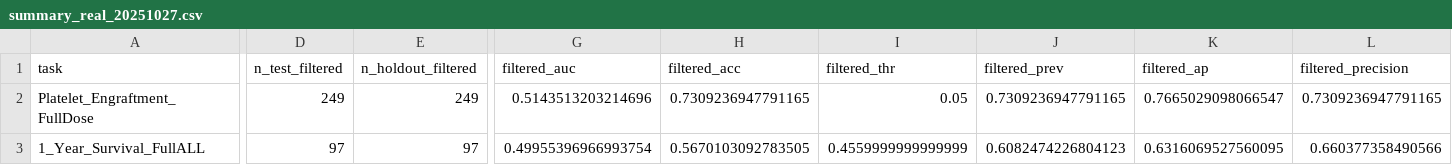
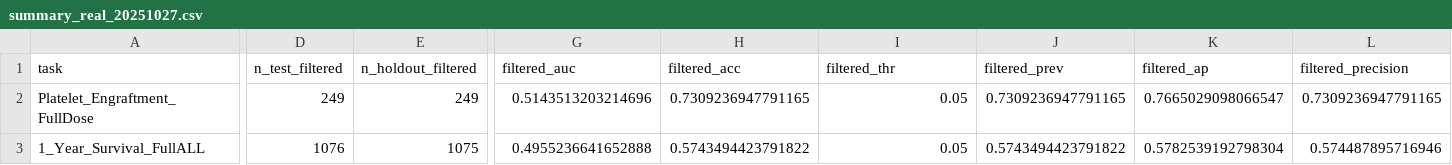
Before and after one commit to ag-af/ucbt-project, a CSV file: models_output/metrics/summary_real_20251027.csv, drawn as a sheet; only a part is shown, gaps mark what is left out; the diff covers the shown part only; the diff names each change by its address in the sheet, - before the commit and + after, or states it on an @@ line.

```diff
--- a/models_output/metrics/summary_real_20251027.csv
+++ b/models_output/metrics/summary_real_20251027.csv
-D3 (n_test_filtered): 97
+D3 (n_test_filtered): 1076
-E3 (n_holdout_filtered): 97
+E3 (n_holdout_filtered): 1075
-G3 (filtered_auc): 0.49955396966993754
+G3 (filtered_auc): 0.4955236641652888
-H3 (filtered_acc): 0.5670103092783505
+H3 (filtered_acc): 0.5743494423791822
-I3 (filtered_thr): 0.4559999999999999
+I3 (filtered_thr): 0.05
-J3 (filtered_prev): 0.6082474226804123
+J3 (filtered_prev): 0.5743494423791822
-K3 (filtered_ap): 0.6316069527560095
+K3 (filtered_ap): 0.5782539192798304
-L3 (filtered_precision): 0.660377358490566
+L3 (filtered_precision): 0.574487895716946
```
Also changed, not shown: 21 edited cells elsewhere in this file, models_output/metrics/metrics_1_Year_Survival_FullALL_real_20251027.csv, models_output/metrics/subgroup_1_Year_Survival_FullALL_filtered_real_20251027.csv, 11 other files.
